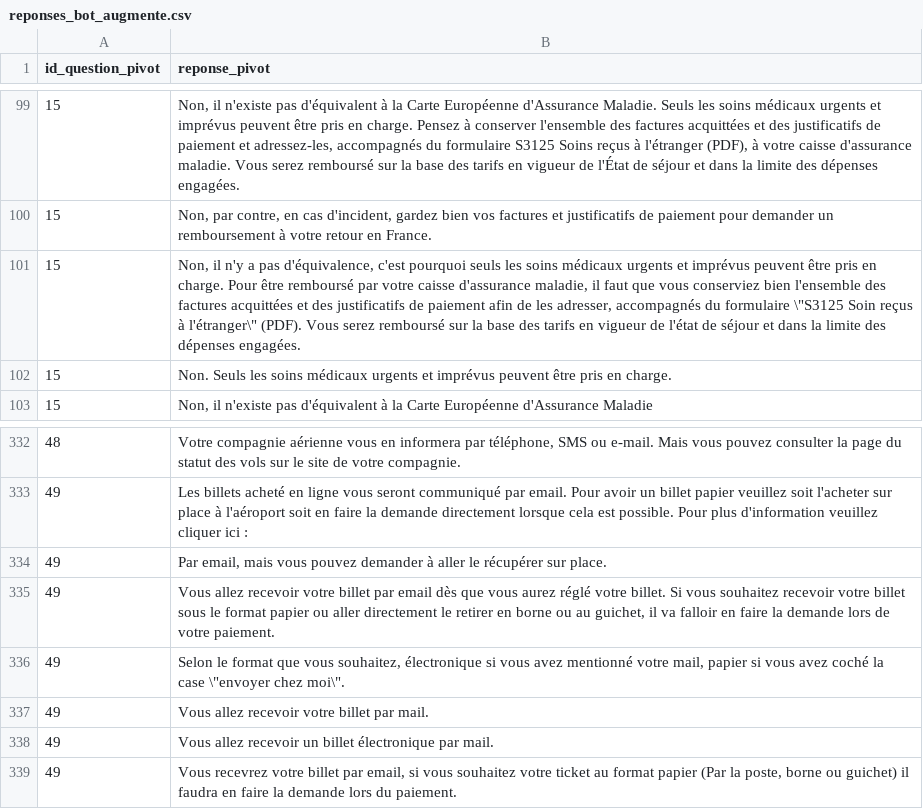
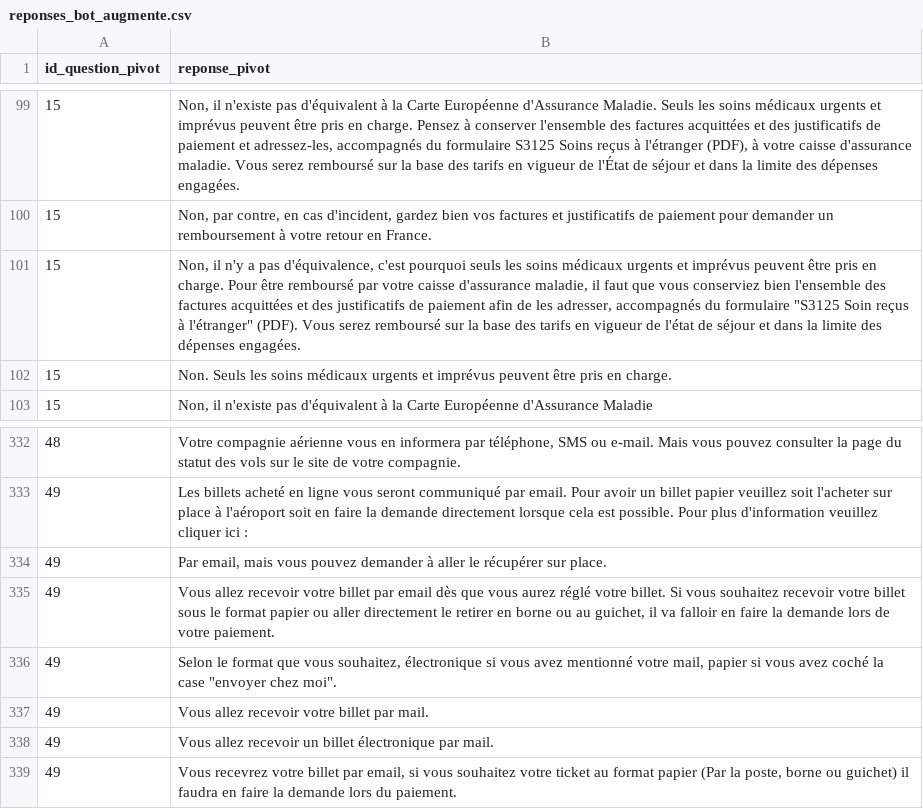
Before and after one commit to AVA-BDX/demo-data-summit, a CSV file: data/qna_data_bases/reponses_bot_augmente.csv, drawn as a sheet; only a part is shown, gaps mark what is left out; the diff names each change by its address in the sheet, - before the commit and + after, or states it on an @@ line.

```diff
--- a/data/qna_data_bases/reponses_bot_augmente.csv
+++ b/data/qna_data_bases/reponses_bot_augmente.csv
-B101 (reponse_pivot): …du formulaire \"S3125 Soin reçus à l'étranger\" (PDF). Vous…
+B101 (reponse_pivot): …du formulaire "S3125 Soin reçus à l'étranger" (PDF). Vous…
-B336 (reponse_pivot): …la case \"envoyer chez moi\".
+B336 (reponse_pivot): …la case "envoyer chez moi".
```
Also changed, not shown: data/qna_data_bases/QNA_for_bots.csv, data/qna_data_bases/QNA_for_bots_entites.csv, 8 other files.
